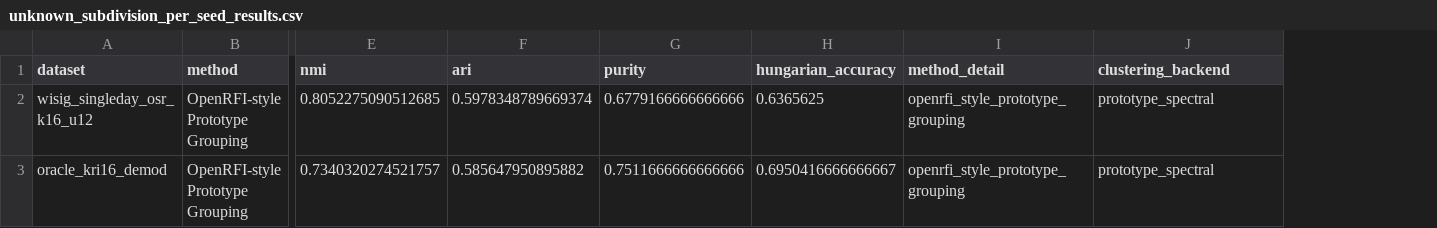
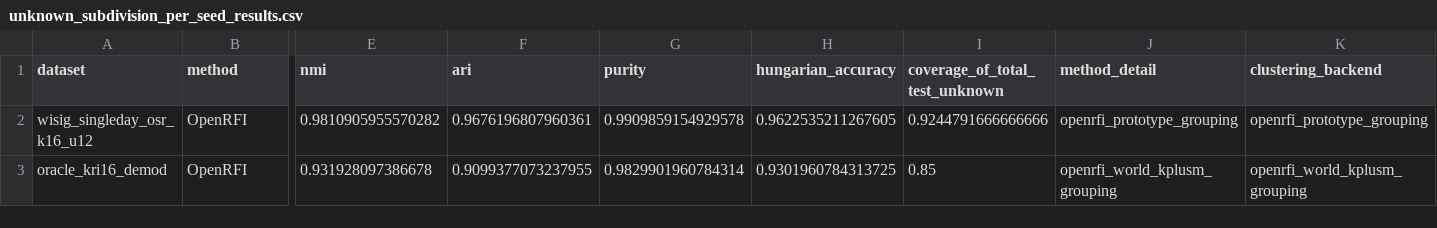
Before and after one commit to 54268/aaaa11, a CSV file: Comparison method/adapted_results/formal/unknown_subdivision_per_seed_results.csv, drawn as a sheet; only a part is shown, gaps mark what is left out; addresses are those after the commit; the diff covers the shown part only; the diff names each change by its address in the sheet, - before the commit and + after, or states it on an @@ line.

```diff
--- a/Comparison method/adapted_results/formal/unknown_subdivision_per_seed_results.csv
+++ b/Comparison method/adapted_results/formal/unknown_subdivision_per_seed_results.csv
+column I (coverage_of_total_test_unknown), rows 2-3: 0.9244791666666666 | 0.85
-B2:B3 (method): OpenRFI-style Prototype Grouping
+B2:B3 (method): OpenRFI
-E2 (nmi): 0.8052275090512685
+E2 (nmi): 0.9810905955570282
-F2 (ari): 0.5978348789669374
+F2 (ari): 0.9676196807960361
-G2 (purity): 0.6779166666666666
+G2 (purity): 0.9909859154929578
-H2 (hungarian_accuracy): 0.6365625
+H2 (hungarian_accuracy): 0.9622535211267605
-J2 (method_detail): openrfi_style_prototype_grouping
+J2 (method_detail): openrfi_prototype_grouping
-K2 (clustering_backend): prototype_spectral
+K2 (clustering_backend): openrfi_prototype_grouping
-E3 (nmi): 0.7340320274521757
+E3 (nmi): 0.931928097386678
-F3 (ari): 0.585647950895882
+F3 (ari): 0.9099377073237955
-G3 (purity): 0.7511666666666666
+G3 (purity): 0.9829901960784314
-H3 (hungarian_accuracy): 0.6950416666666667
+H3 (hungarian_accuracy): 0.9301960784313725
-J3 (method_detail): openrfi_style_prototype_grouping
+J3 (method_detail): openrfi_world_kplusm_grouping
-K3 (clustering_backend): prototype_spectral
+K3 (clustering_backend): openrfi_world_kplusm_grouping
```
Also changed, not shown: 34 edited cells elsewhere in this file, Comparison method/adapted_results/formal/open_set_summary_results.csv, Comparison method/adapted_results/smoke/open_set_per_seed_results.csv, 37 other files.
